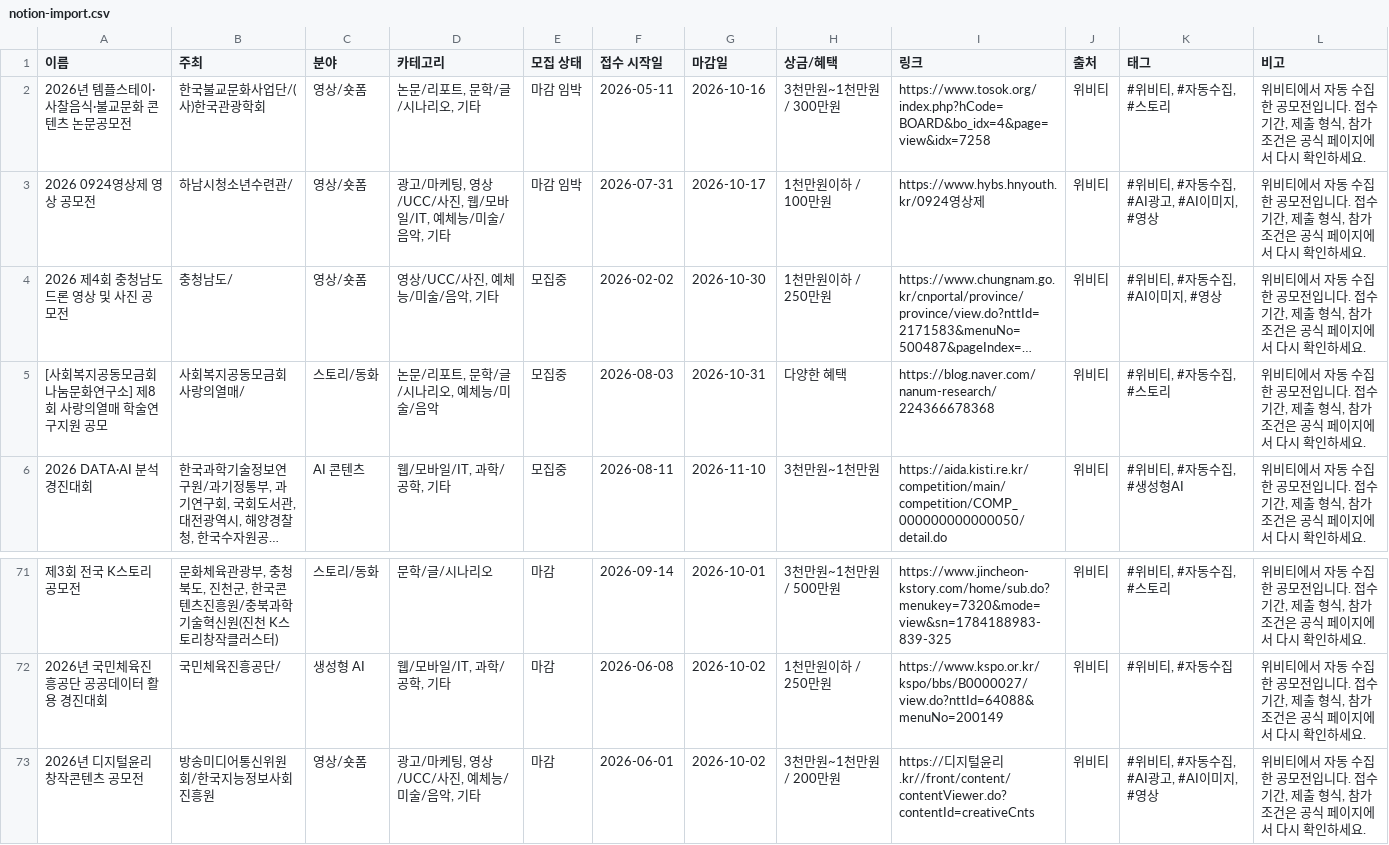
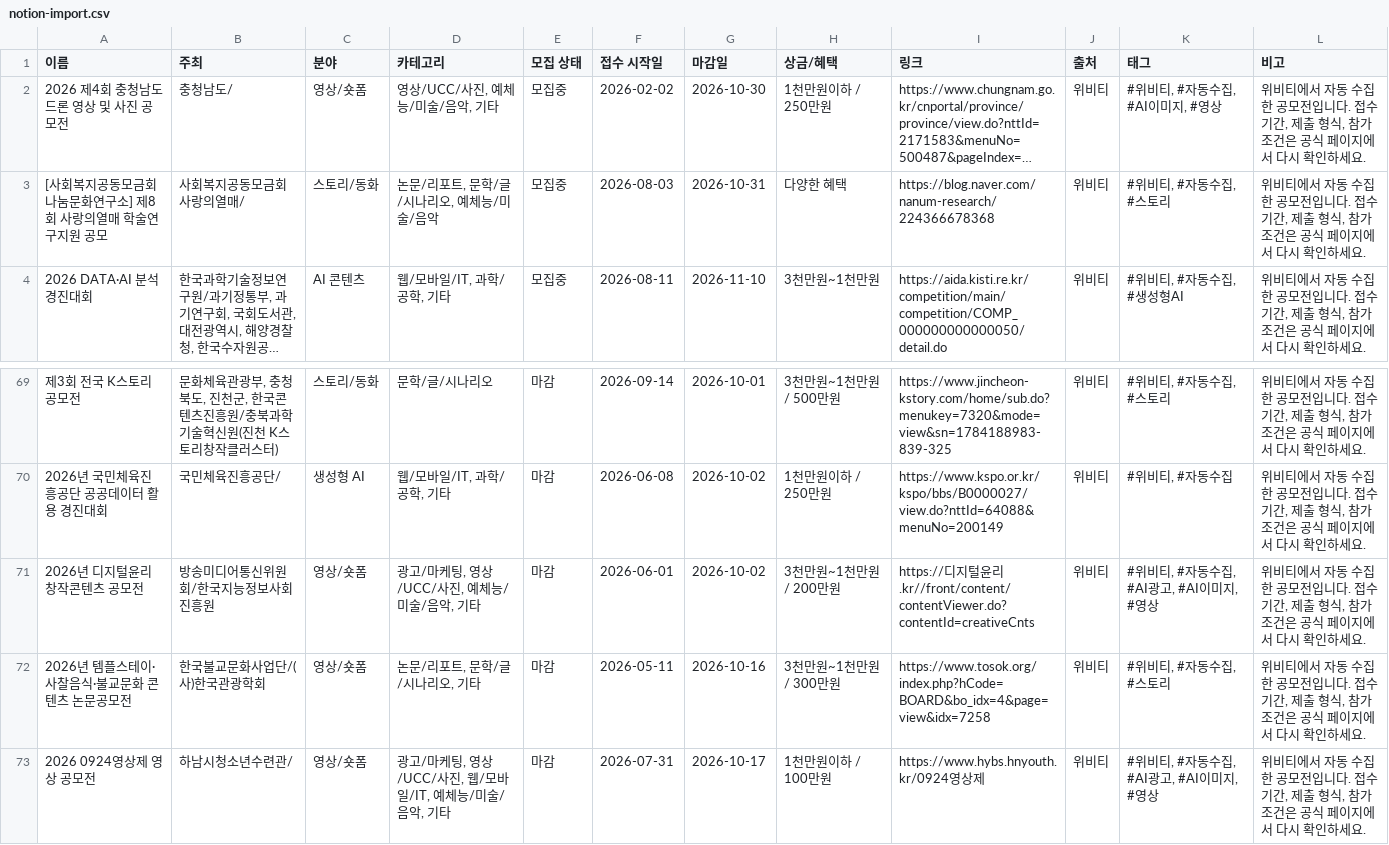
Before and after one commit to gordonte298-coder/-ai-competition-hub, a CSV file: data/notion-import.csv, drawn as a sheet; only a part is shown, gaps mark what is left out; long unchanged cells end in …; removed rows and columns are numbered as before the commit, all else as after; the diff names each change by its address in the sheet, - before the commit and + after, or states it on an @@ line.

```diff
--- a/data/notion-import.csv
+++ b/data/notion-import.csv
-row 2: 2026년 템플스테이·사찰음식·불교문화 콘텐츠 논문공모전 | 한국불교문화사업단/(사)한국관광학회 | 영상/숏폼 | 논문/리포트, 문학/글/시나리오, 기타 | 마감 임박 | 2026-05-11 | 2026-10-16 | 3천만원~1천만원 / 300만원 | https://www.tosok.org/index.php?hCode=BOARD&bo_idx=4&page=view&idx=7258 | 위비티 | #위비티, #자동수집, #스토리 | 위비티에서 자동 수집한 공모전입니다. 접수기간, 제출 형식, 참가 조건은 공식 페이지에서 다시 확인하세요.
-row 3: 2026 0924영상제 영상 공모전 | 하남시청소년수련관/ | 영상/숏폼 | 광고/마케팅, 영상/UCC/사진, 웹/모바일/IT, 예체능/미술/음악, 기타 | 마감 임박 | 2026-07-31 | 2026-10-17 | 1천만원이하 / 100만원 | https://www.hybs.hnyouth.kr/0924영상제 | 위비티 | #위비티, #자동수집, #AI광고, #AI이미지, #영상 | 위비티에서 자동 수집한 공모전입니다. 접수기간, 제출 형식, 참가 조건은 공식 페이지에서 다시 확인하세요.
+row 72: 2026년 템플스테이·사찰음식·불교문화 콘텐츠 논문공모전 | 한국불교문화사업단/(사)한국관광학회 | 영상/숏폼 | 논문/리포트, 문학/글/시나리오, 기타 | 마감 | 2026-05-11 | 2026-10-16 | 3천만원~1천만원 / 300만원 | https://www.tosok.org/index.php?hCode=BOARD&bo_idx=4&page=view&idx=7258 | 위비티 | #위비티, #자동수집, #스토리 | 위비티에서 자동 수집한 공모전입니다. 접수기간, 제출 형식, 참가 조건은 공식 페이지에서 다시 확인하세요.
+row 73: 2026 0924영상제 영상 공모전 | 하남시청소년수련관/ | 영상/숏폼 | 광고/마케팅, 영상/UCC/사진, 웹/모바일/IT, 예체능/미술/음악, 기타 | 마감 | 2026-07-31 | 2026-10-17 | 1천만원이하 / 100만원 | https://www.hybs.hnyouth.kr/0924영상제 | 위비티 | #위비티, #자동수집, #AI광고, #AI이미지, #영상 | 위비티에서 자동 수집한 공모전입니다. 접수기간, 제출 형식, 참가 조건은 공식 페이지에서 다시 확인하세요.
```
Also changed, not shown: 2 other files.
